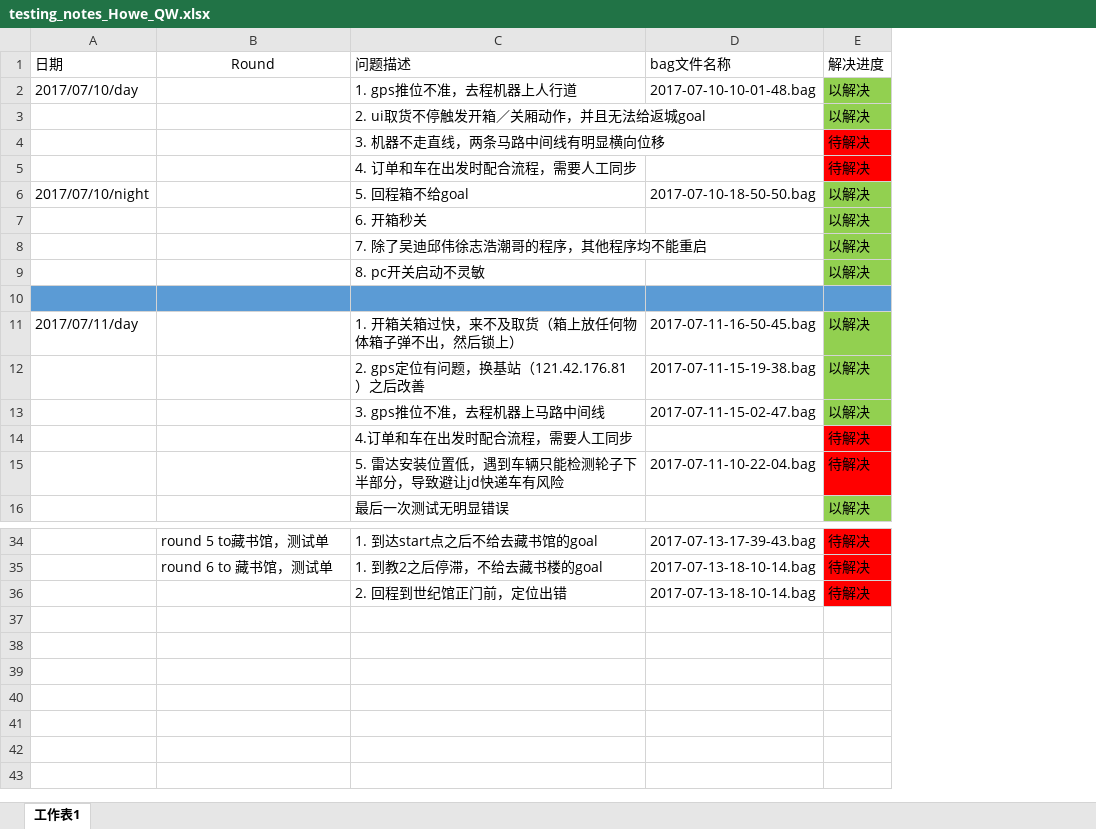
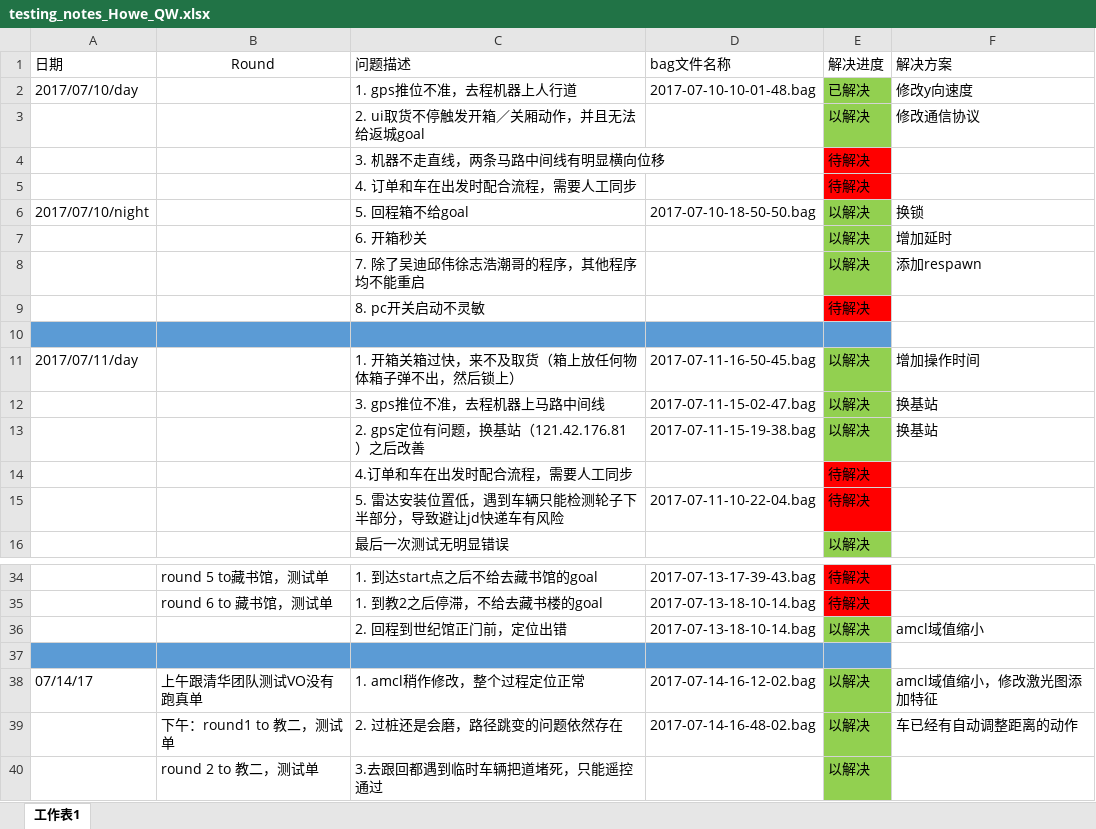
Before and after one commit to DinnerHowe/working_notes, an Excel workbook: testing_notes_Howe_QW.xlsx, sheet 工作表1, drawn as a sheet; only a part is shown, gaps mark what is left out; values as stored, in another font and other column widths than the file's, no borders; the diff names each change by its address in the sheet, - before the commit and + after, or states it on an @@ line.

Commit message:
2017/07/16

```diff
--- a/testing_notes_Howe_QW.xlsx (sheet 工作表1)
+++ b/testing_notes_Howe_QW.xlsx (sheet 工作表1)
+column F (解决方案), rows 2-11: 修改y向速度 | 修改通信协议 |  |  | 换锁 | 增加延时 | 添加respawn |  |  | 增加操作时间; row 13: 换基站; row 36: amcl域值缩小
-E2 (解决进度): 以解决
+E2 (解决进度): 已解决
-E9 (解决进度): 以解决
+E9 (解决进度): 待解决
-E9 fill: #92D050
+E9 fill: #FF0000
@@ row 13 moved to row 12: 3. gps推位不准，去程机器上马路中间线 @@
-E36 (解决进度): 待解决
+E36 (解决进度): 以解决
-E36 fill: #FF0000
+E36 fill: #92D050
+row 37: (empty)
+row 38: 07/14/17 | 上午跟清华团队测试VO没有跑真单 | 1. amcl稍作修改，整个过程定位正常 | 2017-07-14-16-12-02.bag | 以解决 | amcl域值缩小，修改激光图添加特征
+row 39:  | 下午：round1 to 教二，测试单 | 2. 过桩还是会磨，路径跳变的问题依然存在 | 2017-07-14-16-48-02.bag | 以解决 | 车已经有自动调整距离的动作
+row 40:  | round 2 to 教二，测试单 | 3.去跟回都遇到临时车辆把道堵死，只能遥控通过 |  | 以解决
```
